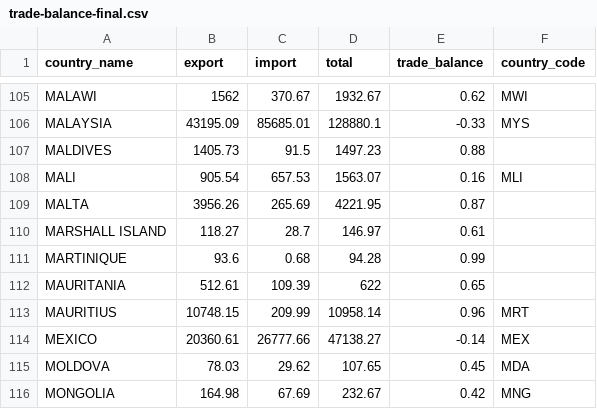
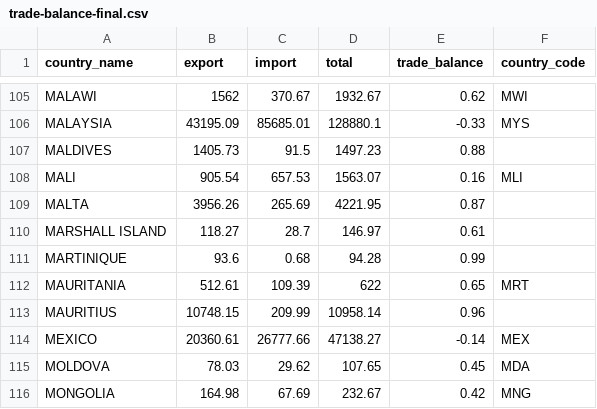
Before and after one commit to karanghz/india-world-trade-data-viz-cs498, a CSV file: data/trade-balance-final.csv, drawn as a sheet; only a part is shown, gaps mark what is left out.

```diff
--- a/data/trade-balance-final.csv
+++ b/data/trade-balance-final.csv
@@ -111,4 +111,4 @@ MARSHALL ISLAND,118.27,28.7,146.97,0.61,
 MARTINIQUE,93.6,0.68,94.28,0.99,
-MAURITANIA,512.61,109.39,622,0.65,
-MAURITIUS,10748.15,209.99,10958.14,0.96,MRT
+MAURITANIA,512.61,109.39,622,0.65,MRT
+MAURITIUS,10748.15,209.99,10958.14,0.96,
 MEXICO,20360.61,26777.66,47138.27,-0.14,MEX
```
Also changed, not shown: 6 other files.
